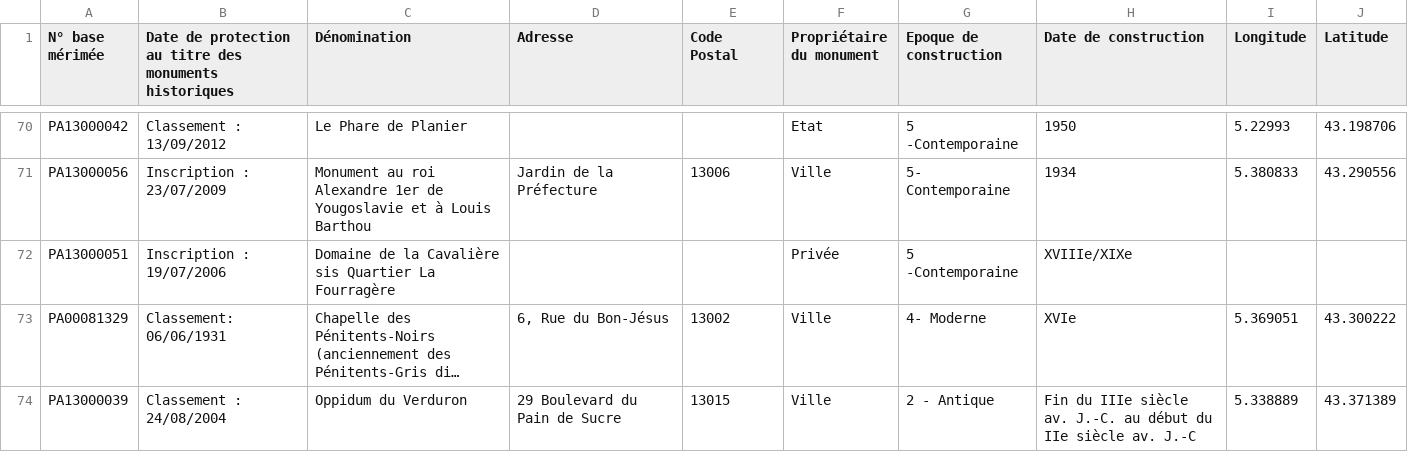
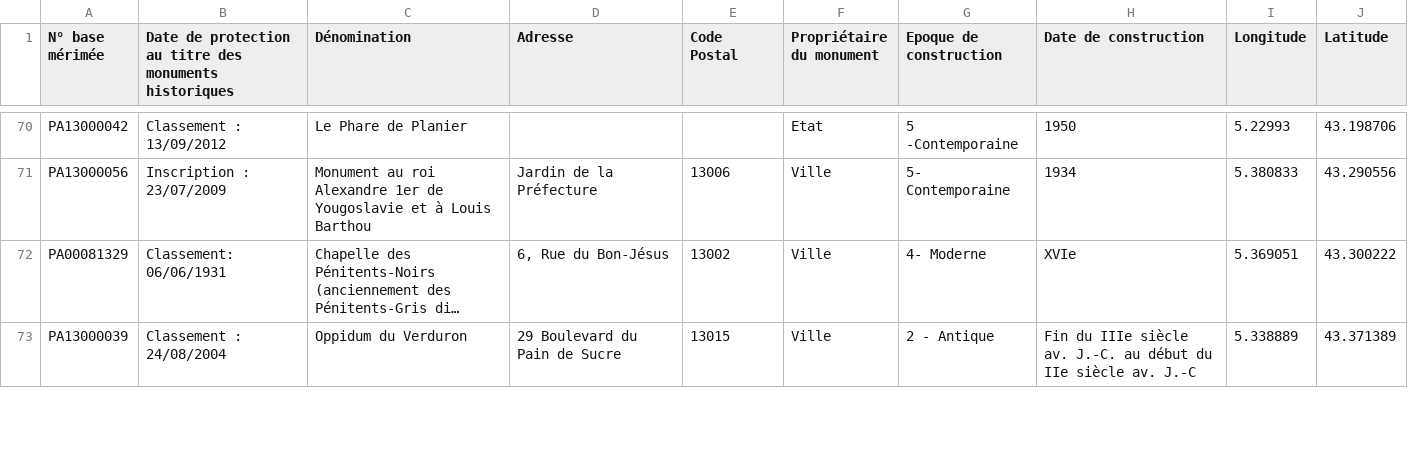
Before and after one commit to MattiSG/carte-imaginaire-transports-marseille, a CSV file: data/marseille_monuments_historiques_2018.csv, drawn as a sheet; only a part is shown, gaps mark what is left out; long unchanged cells end in …; the diff names each change by its address in the sheet, - before the commit and + after, or states it on an @@ line.

Commit message:
Remove non-geolocated data

```diff
--- a/data/marseille_monuments_historiques_2018.csv
+++ b/data/marseille_monuments_historiques_2018.csv
-row 72: PA13000051 | Inscription : 19/07/2006 | Domaine de la Cavalière sis Quartier La Fourragère |  |  | Privée | 5 -Contemporaine | XVIIIe/XIXe
```
